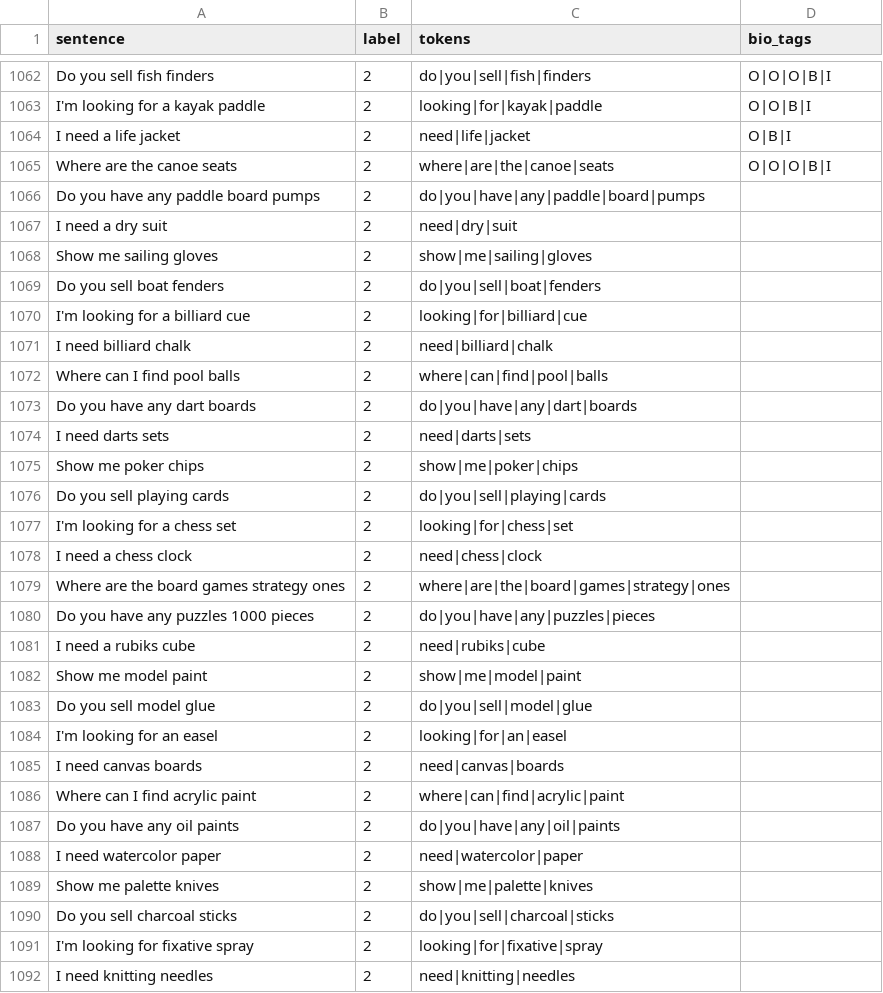
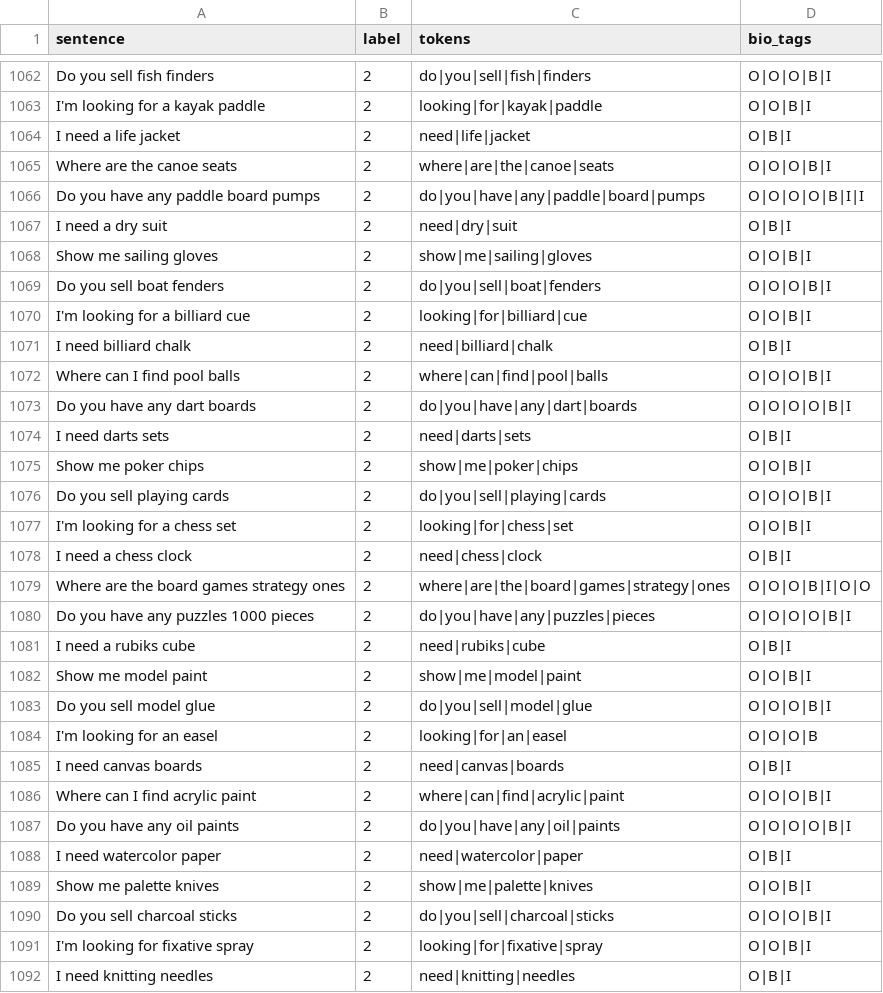
Before and after one commit to GeetanshVirtuos/vurve_chatbot, a CSV file: EntityExtraction/label_token_data_with_BIO_tags.csv, drawn as a sheet; only a part is shown, gaps mark what is left out; the diff covers the shown part only.

```diff
--- a/EntityExtraction/label_token_data_with_BIO_tags.csv
+++ b/EntityExtraction/label_token_data_with_BIO_tags.csv
@@ -1065,28 +1065,28 @@
 "Where are the canoe seats",2,"where|are|the|canoe|seats","O|O|O|B|I"
-"Do you have any paddle board pumps",2,"do|you|have|any|paddle|board|pumps"
-"I need a dry suit",2,"need|dry|suit"
-"Show me sailing gloves",2,"show|me|sailing|gloves"
-"Do you sell boat fenders",2,"do|you|sell|boat|fenders"
-"I'm looking for a billiard cue",2,"looking|for|billiard|cue"
-"I need billiard chalk",2,"need|billiard|chalk"
-"Where can I find pool balls",2,"where|can|find|pool|balls"
-"Do you have any dart boards",2,"do|you|have|any|dart|boards"
-"I need darts sets",2,"need|darts|sets"
-"Show me poker chips",2,"show|me|poker|chips"
-"Do you sell playing cards",2,"do|you|sell|playing|cards"
-"I'm looking for a chess set",2,"looking|for|chess|set"
-"I need a chess clock",2,"need|chess|clock"
-"Where are the board games strategy ones",2,"where|are|the|board|games|strategy|ones"
-"Do you have any puzzles 1000 pieces",2,"do|you|have|any|puzzles|pieces"
-"I need a rubiks cube",2,"need|rubiks|cube"
-"Show me model paint",2,"show|me|model|paint"
-"Do you sell model glue",2,"do|you|sell|model|glue"
-"I'm looking for an easel",2,"looking|for|an|easel"
-"I need canvas boards",2,"need|canvas|boards"
-"Where can I find acrylic paint",2,"where|can|find|acrylic|paint"
-"Do you have any oil paints",2,"do|you|have|any|oil|paints"
-"I need watercolor paper",2,"need|watercolor|paper"
-"Show me palette knives",2,"show|me|palette|knives"
-"Do you sell charcoal sticks",2,"do|you|sell|charcoal|sticks"
-"I'm looking for fixative spray",2,"looking|for|fixative|spray"
-"I need knitting needles",2,"need|knitting|needles"
+"Do you have any paddle board pumps",2,"do|you|have|any|paddle|board|pumps","O|O|O|O|B|I|I"
+"I need a dry suit",2,"need|dry|suit","O|B|I"
+"Show me sailing gloves",2,"show|me|sailing|gloves","O|O|B|I"
+"Do you sell boat fenders",2,"do|you|sell|boat|fenders","O|O|O|B|I"
+"I'm looking for a billiard cue",2,"looking|for|billiard|cue","O|O|B|I"
+"I need billiard chalk",2,"need|billiard|chalk","O|B|I"
+"Where can I find pool balls",2,"where|can|find|pool|balls","O|O|O|B|I"
+"Do you have any dart boards",2,"do|you|have|any|dart|boards","O|O|O|O|B|I"
+"I need darts sets",2,"need|darts|sets","O|B|I"
+"Show me poker chips",2,"show|me|poker|chips","O|O|B|I"
+"Do you sell playing cards",2,"do|you|sell|playing|cards","O|O|O|B|I"
+"I'm looking for a chess set",2,"looking|for|chess|set","O|O|B|I"
+"I need a chess clock",2,"need|chess|clock","O|B|I"
+"Where are the board games strategy ones",2,"where|are|the|board|games|strategy|ones","O|O|O|B|I|O|O"
+"Do you have any puzzles 1000 pieces",2,"do|you|have|any|puzzles|pieces","O|O|O|O|B|I"
+"I need a rubiks cube",2,"need|rubiks|cube","O|B|I"
+"Show me model paint",2,"show|me|model|paint","O|O|B|I"
+"Do you sell model glue",2,"do|you|sell|model|glue","O|O|O|B|I"
+"I'm looking for an easel",2,"looking|for|an|easel","O|O|O|B"
+"I need canvas boards",2,"need|canvas|boards","O|B|I"
+"Where can I find acrylic paint",2,"where|can|find|acrylic|paint","O|O|O|B|I"
+"Do you have any oil paints",2,"do|you|have|any|oil|paints","O|O|O|O|B|I"
+"I need watercolor paper",2,"need|watercolor|paper","O|B|I"
+"Show me palette knives",2,"show|me|palette|knives","O|O|B|I"
+"Do you sell charcoal sticks",2,"do|you|sell|charcoal|sticks","O|O|O|B|I"
+"I'm looking for fixative spray",2,"looking|for|fixative|spray","O|O|B|I"
+"I need knitting needles",2,"need|knitting|needles","O|B|I"
```
Also changed, not shown: 23 edited cells elsewhere in this file, 1 other file.
